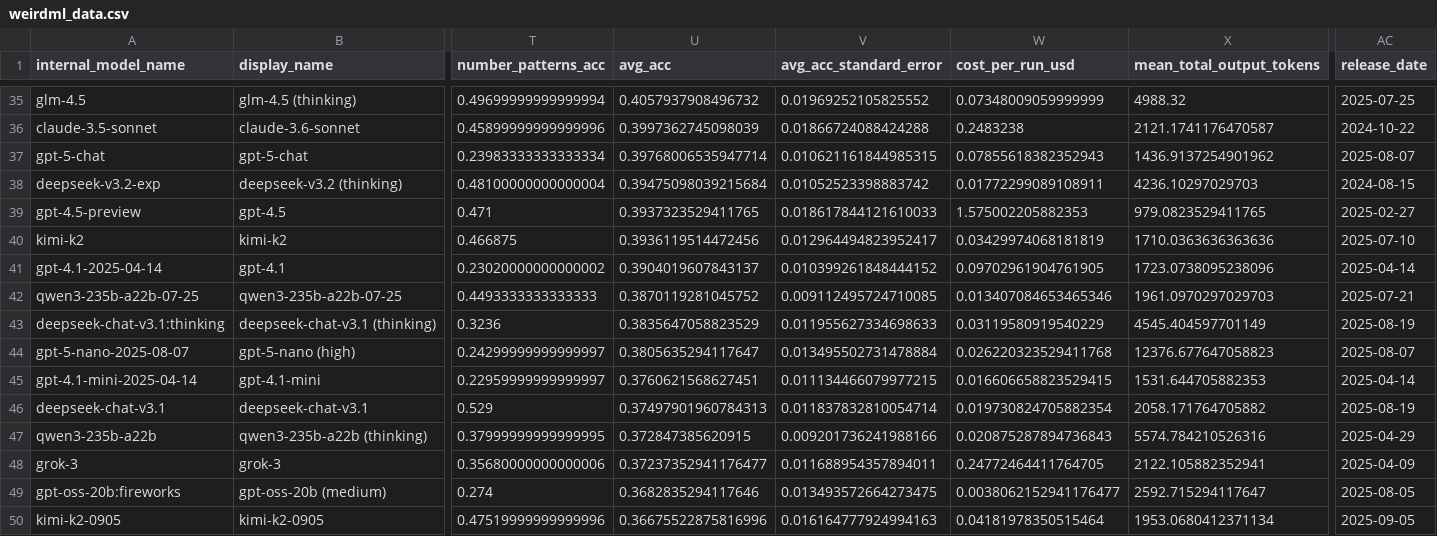
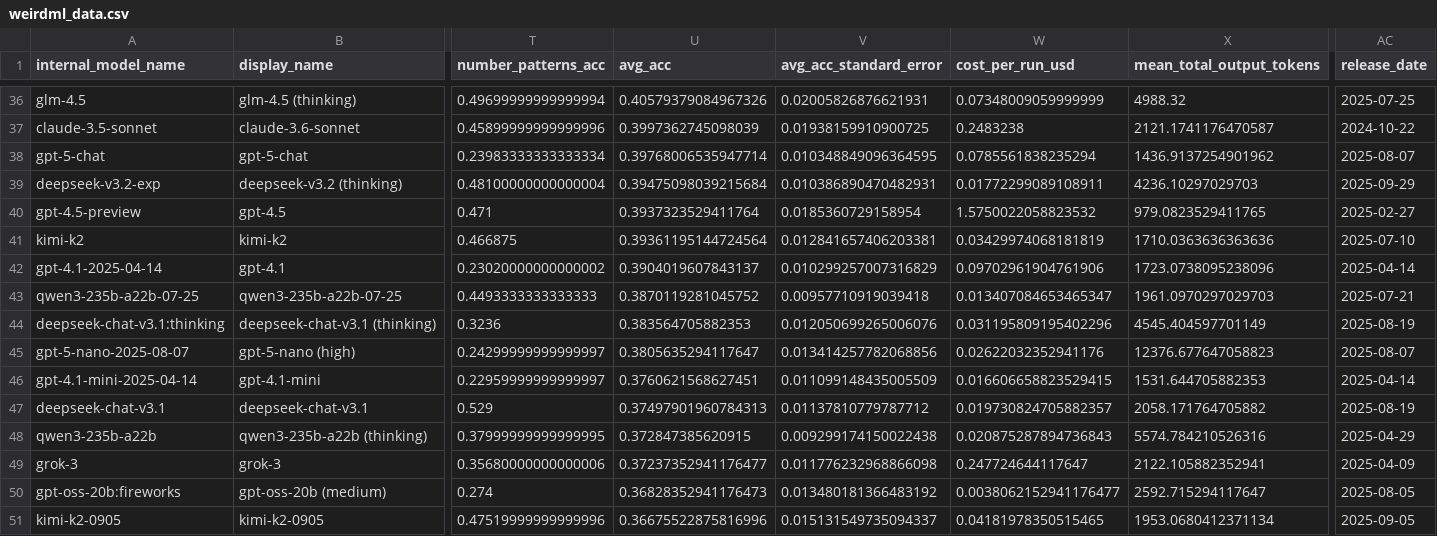
Before and after one commit to htihle/htihle.github.io, a CSV file: data/weirdml_data.csv, drawn as a sheet; only a part is shown, gaps mark what is left out; addresses are those after the commit; the diff covers the shown part only; the diff names each change by its address in the sheet, - before the commit and + after, or states it on an @@ line.

```diff
--- a/data/weirdml_data.csv
+++ b/data/weirdml_data.csv
-U36 (avg_acc): 0.4057937908496732
+U36 (avg_acc): 0.40579379084967326
-V36 (avg_acc_standard_error): 0.01969252105825552
+V36 (avg_acc_standard_error): 0.02005826876621931
-V37 (avg_acc_standard_error): 0.01866724088424288
+V37 (avg_acc_standard_error): 0.01938159910900725
-V38 (avg_acc_standard_error): 0.010621161844985315
+V38 (avg_acc_standard_error): 0.010348849096364595
-W38 (cost_per_run_usd): 0.07855618382352943
+W38 (cost_per_run_usd): 0.0785561838235294
-V39 (avg_acc_standard_error): 0.01052523398883742
+V39 (avg_acc_standard_error): 0.010386890470482931
-AC39 (release_date): 2024-08-15
+AC39 (release_date): 2025-09-29
-U40 (avg_acc): 0.3937323529411765
+U40 (avg_acc): 0.3937323529411764
-V40 (avg_acc_standard_error): 0.018617844121610033
+V40 (avg_acc_standard_error): 0.0185360729158954
-W40 (cost_per_run_usd): 1.575002205882353
+W40 (cost_per_run_usd): 1.5750022058823532
-U41 (avg_acc): 0.3936119514472456
+U41 (avg_acc): 0.39361195144724564
-V41 (avg_acc_standard_error): 0.012964494823952417
+V41 (avg_acc_standard_error): 0.012841657406203381
-V42 (avg_acc_standard_error): 0.010399261848444152
+V42 (avg_acc_standard_error): 0.010299257007316829
-W42 (cost_per_run_usd): 0.09702961904761905
+W42 (cost_per_run_usd): 0.09702961904761906
-V43 (avg_acc_standard_error): 0.009112495724710085
+V43 (avg_acc_standard_error): 0.00957710919039418
-W43 (cost_per_run_usd): 0.013407084653465346
+W43 (cost_per_run_usd): 0.013407084653465347
-U44 (avg_acc): 0.3835647058823529
+U44 (avg_acc): 0.383564705882353
-V44 (avg_acc_standard_error): 0.011955627334698633
+V44 (avg_acc_standard_error): 0.012050699265006076
-W44 (cost_per_run_usd): 0.03119580919540229
+W44 (cost_per_run_usd): 0.031195809195402296
-V45 (avg_acc_standard_error): 0.013495502731478884
+V45 (avg_acc_standard_error): 0.013414257782068856
-W45 (cost_per_run_usd): 0.026220323529411768
+W45 (cost_per_run_usd): 0.02622032352941176
-V46 (avg_acc_standard_error): 0.011134466079977215
+V46 (avg_acc_standard_error): 0.011099148435005509
-V47 (avg_acc_standard_error): 0.011837832810054714
+V47 (avg_acc_standard_error): 0.01137810779787712
-W47 (cost_per_run_usd): 0.019730824705882354
+W47 (cost_per_run_usd): 0.019730824705882357
-V48 (avg_acc_standard_error): 0.009201736241988166
+V48 (avg_acc_standard_error): 0.009299174150022438
-V49 (avg_acc_standard_error): 0.011688954357894011
+V49 (avg_acc_standard_error): 0.011776232968866098
-W49 (cost_per_run_usd): 0.24772464411764705
+W49 (cost_per_run_usd): 0.247724644117647
-U50 (avg_acc): 0.3682835294117646
+U50 (avg_acc): 0.36828352941176473
-V50 (avg_acc_standard_error): 0.013493572664273475
+V50 (avg_acc_standard_error): 0.013480181366483192
-V51 (avg_acc_standard_error): 0.016164777924994163
+V51 (avg_acc_standard_error): 0.015131549735094337
-W51 (cost_per_run_usd): 0.04181978350515464
+W51 (cost_per_run_usd): 0.04181978350515465
```
Also changed, not shown: 1 added row and 119 edited cells elsewhere in this file, 8 other files.
